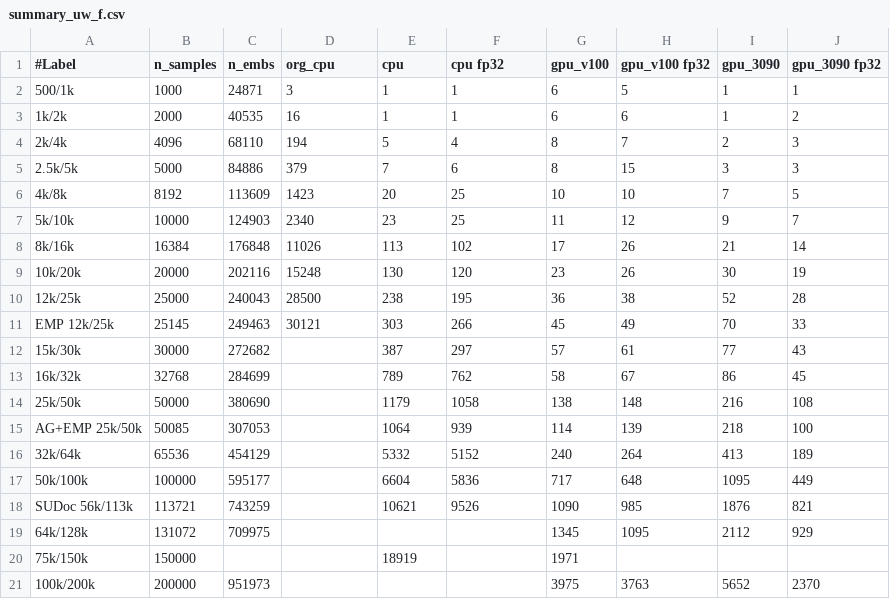
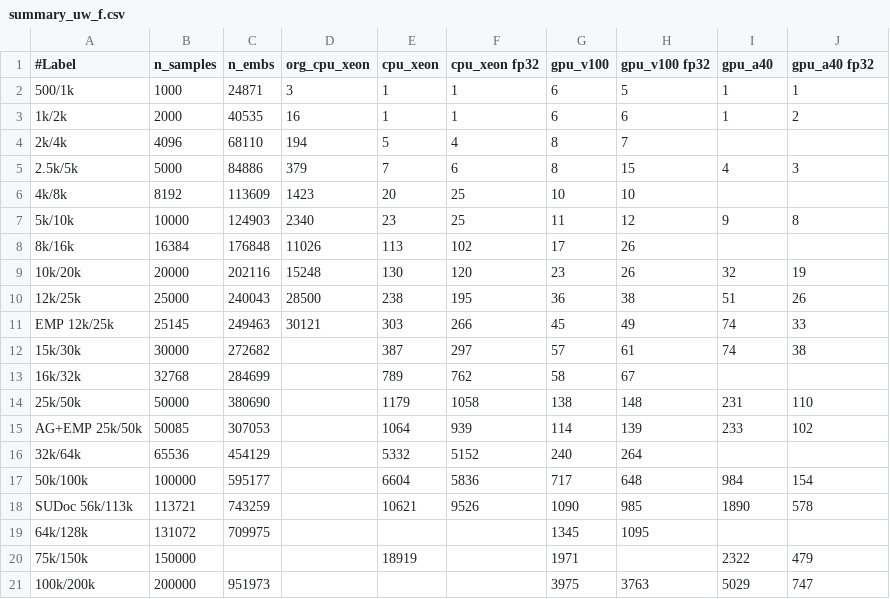
Before and after one commit to sfiligoi/unifrac, a CSV file: benchmarks/summary_uw_f.csv, drawn as a sheet; only a part is shown; the diff covers the shown part only.

```diff
--- a/benchmarks/summary_uw_f.csv
+++ b/benchmarks/summary_uw_f.csv
@@ -1,21 +1,21 @@
-#Label,n_samples,n_embs,org_cpu,cpu,cpu fp32,gpu_v100,gpu_v100 fp32,gpu_3090,gpu_3090 fp32
+#Label,n_samples,n_embs,org_cpu_xeon,cpu_xeon,cpu_xeon fp32,gpu_v100,gpu_v100 fp32,gpu_a40,gpu_a40 fp32
 500/1k,1000,24871,3,1,1,6,5,1,1
 1k/2k,2000,40535,16,1,1,6,6,1,2
-2k/4k,4096,68110,194,5,4,8,7,2,3
-2.5k/5k,5000,84886,379,7,6,8,15,3,3
-4k/8k,8192,113609,1423,20,25,10,10,7,5
-5k/10k,10000,124903,2340,23,25,11,12,9,7
-8k/16k,16384,176848,11026,113,102,17,26,21,14
-10k/20k,20000,202116,15248,130,120,23,26,30,19
-12k/25k,25000,240043,28500,238,195,36,38,52,28
-EMP 12k/25k,25145,249463,30121,303,266,45,49,70,33
-15k/30k,30000,272682,,387,297,57,61,77,43
-16k/32k,32768,284699,,789,762,58,67,86,45
-25k/50k,50000,380690,,1179,1058,138,148,216,108
-AG+EMP 25k/50k,50085,307053,,1064,939,114,139,218,100
-32k/64k,65536,454129,,5332,5152,240,264,413,189
-50k/100k,100000,595177,,6604,5836,717,648,1095,449
-SUDoc 56k/113k,113721,743259,,10621,9526,1090,985,1876,821
-64k/128k,131072,709975,,,,1345,1095,2112,929
-75k/150k,150000,,,18919,,1971,,,
-100k/200k,200000,951973,,,,3975,3763,5652,2370
+2k/4k,4096,68110,194,5,4,8,7,,
+2.5k/5k,5000,84886,379,7,6,8,15,4,3
+4k/8k,8192,113609,1423,20,25,10,10,,
+5k/10k,10000,124903,2340,23,25,11,12,9,8
+8k/16k,16384,176848,11026,113,102,17,26,,
+10k/20k,20000,202116,15248,130,120,23,26,32,19
+12k/25k,25000,240043,28500,238,195,36,38,51,26
+EMP 12k/25k,25145,249463,30121,303,266,45,49,74,33
+15k/30k,30000,272682,,387,297,57,61,74,38
+16k/32k,32768,284699,,789,762,58,67,,
+25k/50k,50000,380690,,1179,1058,138,148,231,110
+AG+EMP 25k/50k,50085,307053,,1064,939,114,139,233,102
+32k/64k,65536,454129,,5332,5152,240,264,,
+50k/100k,100000,595177,,6604,5836,717,648,984,154
+SUDoc 56k/113k,113721,743259,,10621,9526,1090,985,1890,578
+64k/128k,131072,709975,,,,1345,1095,,
+75k/150k,150000,,,18919,,1971,,2322,479
+100k/200k,200000,951973,,,,3975,3763,5029,747
```
Also changed, not shown: 6 edited cells elsewhere in this file, benchmarks/summary_uw.csv, benchmarks_combined/scaling_summary_uw.csv, 13 other files.
